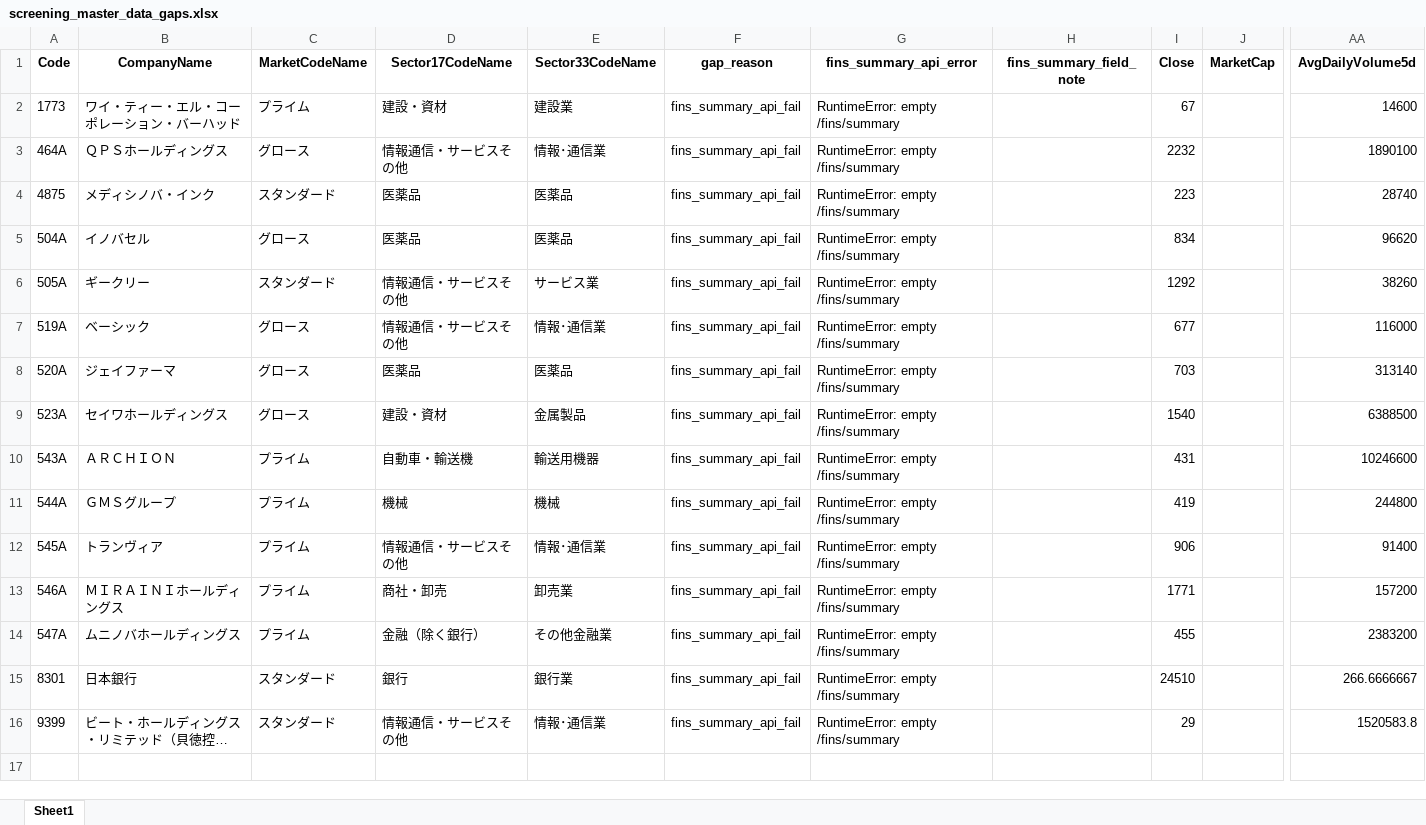
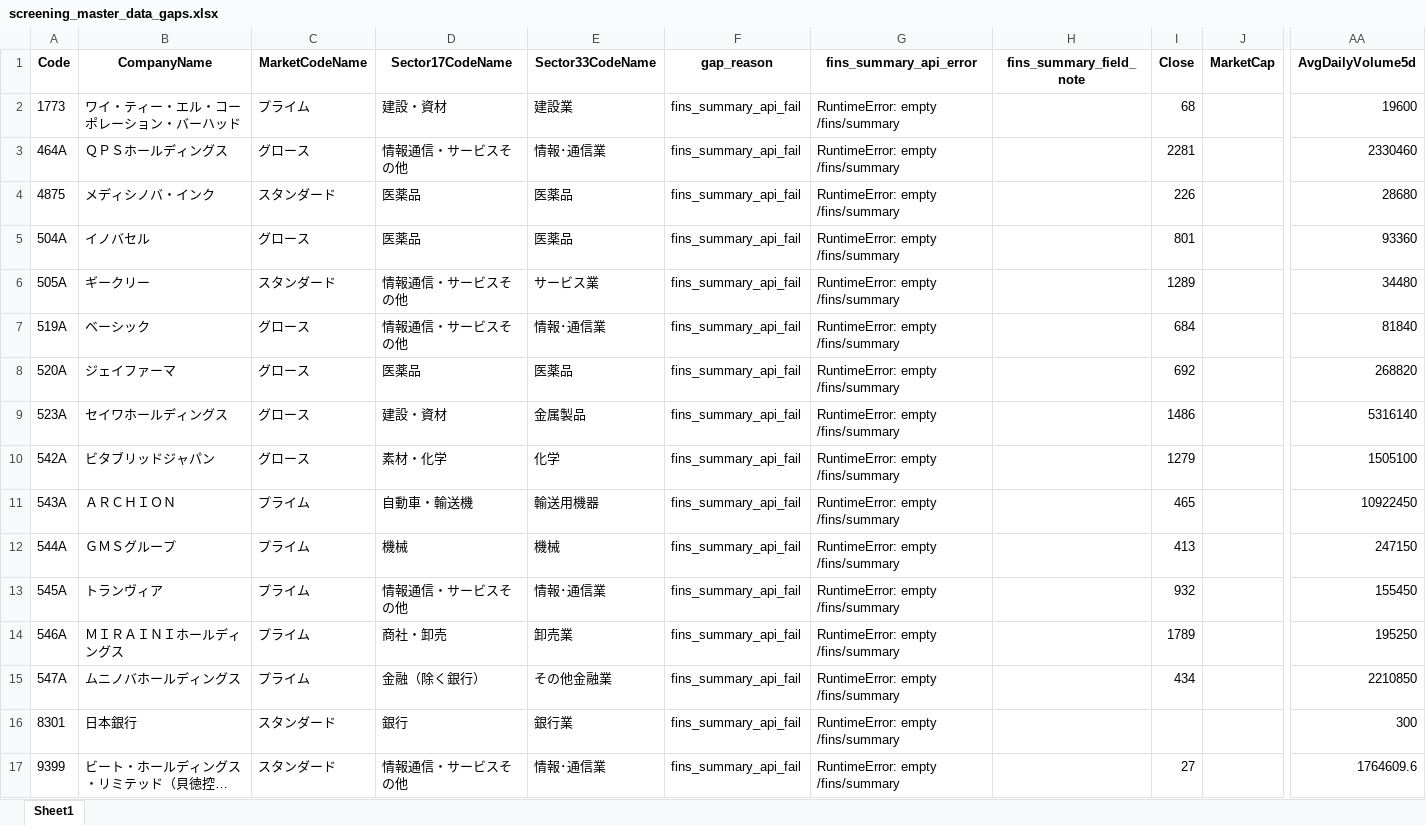
Before and after one commit to mzinvestment1105/mizuki-fund, an Excel workbook: bi/outputs/screening_master_data_gaps.xlsx, sheet Sheet1, drawn as a sheet; only a part is shown, gaps mark what is left out; long unchanged cells end in …; values as stored, in another font and other column widths than the file's, no borders; addresses are those after the commit; rows hold the shown columns only; the diff names each change by its address in the sheet, - before the commit and + after, or states it on an @@ line.

```diff
--- a/bi/outputs/screening_master_data_gaps.xlsx (sheet Sheet1)
+++ b/bi/outputs/screening_master_data_gaps.xlsx (sheet Sheet1)
-I2 (Close): 67
+I2 (Close): 68
-AA2 (AvgDailyVolume5d): 14600
+AA2 (AvgDailyVolume5d): 19600
-I3 (Close): 2232
+I3 (Close): 2281
-AA3 (AvgDailyVolume5d): 1890100
+AA3 (AvgDailyVolume5d): 2330460
-I4 (Close): 223
+I4 (Close): 226
-AA4 (AvgDailyVolume5d): 28740
+AA4 (AvgDailyVolume5d): 28680
-I5 (Close): 834
+I5 (Close): 801
-AA5 (AvgDailyVolume5d): 96620
+AA5 (AvgDailyVolume5d): 93360
-I6 (Close): 1292
+I6 (Close): 1289
-AA6 (AvgDailyVolume5d): 38260
+AA6 (AvgDailyVolume5d): 34480
-I7 (Close): 677
+I7 (Close): 684
-AA7 (AvgDailyVolume5d): 116000
+AA7 (AvgDailyVolume5d): 81840
-I8 (Close): 703
+I8 (Close): 692
-AA8 (AvgDailyVolume5d): 313140
+AA8 (AvgDailyVolume5d): 268820
-I9 (Close): 1540
+I9 (Close): 1486
-AA9 (AvgDailyVolume5d): 6388500
+AA9 (AvgDailyVolume5d): 5316140
+row 10: 542A | ビタブリッドジャパン | グロース | 素材・化学 | 化学 | fins_summary_api_fail | RuntimeError: empty /fins/summary |  | 1279 |  | 1505100
-I11 (Close): 431
+I11 (Close): 465
-AA11 (AvgDailyVolume5d): 10246600
+AA11 (AvgDailyVolume5d): 10922450
-I12 (Close): 419
+I12 (Close): 413
-AA12 (AvgDailyVolume5d): 244800
+AA12 (AvgDailyVolume5d): 247150
-I13 (Close): 906
+I13 (Close): 932
-AA13 (AvgDailyVolume5d): 91400
+AA13 (AvgDailyVolume5d): 155450
-I14 (Close): 1771
+I14 (Close): 1789
-AA14 (AvgDailyVolume5d): 157200
+AA14 (AvgDailyVolume5d): 195250
-I15 (Close): 455
+I15 (Close): 434
-AA15 (AvgDailyVolume5d): 2383200
+AA15 (AvgDailyVolume5d): 2210850
-I16 (Close): 24510
+I16 (Close): (empty)
-AA16 (AvgDailyVolume5d): 266.6666667
+AA16 (AvgDailyVolume5d): 300
-I17 (Close): 29
+I17 (Close): 27
-AA17 (AvgDailyVolume5d): 1520583.8
+AA17 (AvgDailyVolume5d): 1764609.6
```
Also changed, not shown: bi/outputs/screening_master.xlsx, bi/outputs/yfinance_audit.xlsx, 3 other files.
